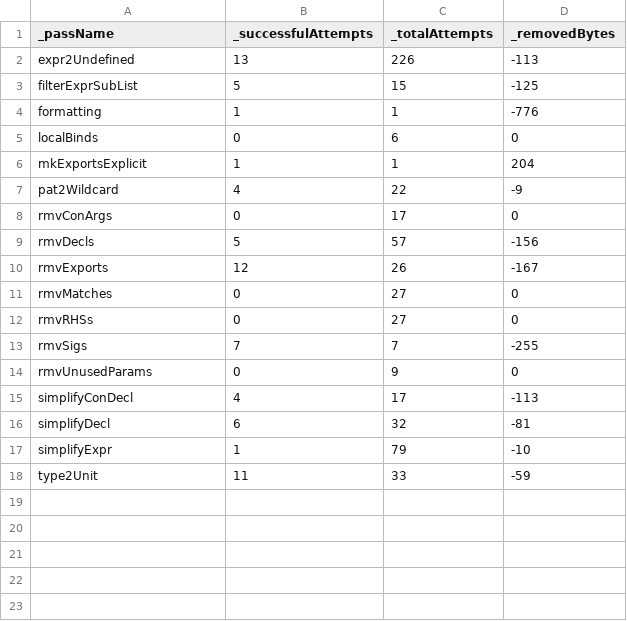
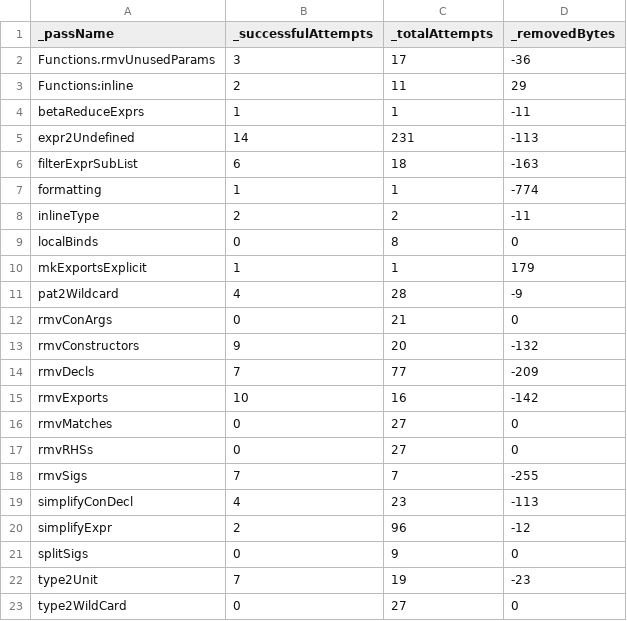
Before and after one commit to dnlkrgr/hsreduce-test-cases, a CSV file: ticket14779/hsreduce_statistics.csv, drawn as a sheet.

```diff
--- a/ticket14779/hsreduce_statistics.csv
+++ b/ticket14779/hsreduce_statistics.csv
@@ -1,11 +1,16 @@
 _passName,_successfulAttempts,_totalAttempts,_removedBytes
-expr2Undefined,13,226,-113
-filterExprSubList,5,15,-125
-formatting,1,1,-776
-localBinds,0,6,0
-mkExportsExplicit,1,1,204
-pat2Wildcard,4,22,-9
-rmvConArgs,0,17,0
-rmvDecls,5,57,-156
-rmvExports,12,26,-167
+Functions.rmvUnusedParams,3,17,-36
+Functions:inline,2,11,29
+betaReduceExprs,1,1,-11
+expr2Undefined,14,231,-113
+filterExprSubList,6,18,-163
+formatting,1,1,-774
+inlineType,2,2,-11
+localBinds,0,8,0
+mkExportsExplicit,1,1,179
+pat2Wildcard,4,28,-9
+rmvConArgs,0,21,0
+rmvConstructors,9,20,-132
+rmvDecls,7,77,-209
+rmvExports,10,16,-142
 rmvMatches,0,27,0
@@ -13,6 +18,6 @@ rmvRHSs,0,27,0
 rmvSigs,7,7,-255
-rmvUnusedParams,0,9,0
-simplifyConDecl,4,17,-113
-simplifyDecl,6,32,-81
-simplifyExpr,1,79,-10
-type2Unit,11,33,-59
+simplifyConDecl,4,23,-113
+simplifyExpr,2,96,-12
+splitSigs,0,9,0
+type2Unit,7,19,-23
+type2WildCard,0,27,0
```
Also changed, not shown: ticket14040/hsreduce_performance.csv, ticket14270/hsreduce_performance.csv, 47 other files.
